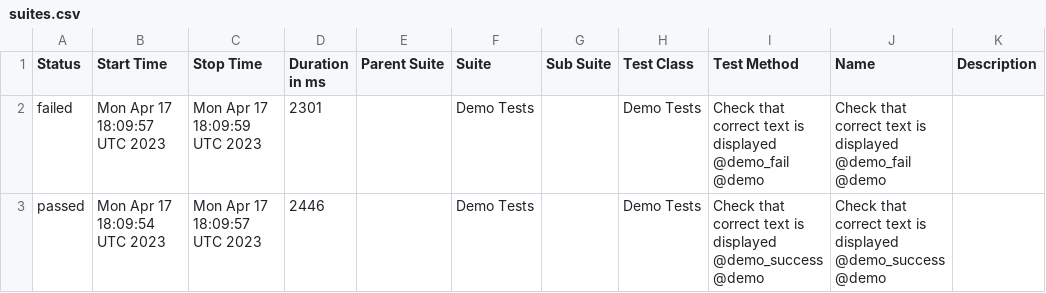
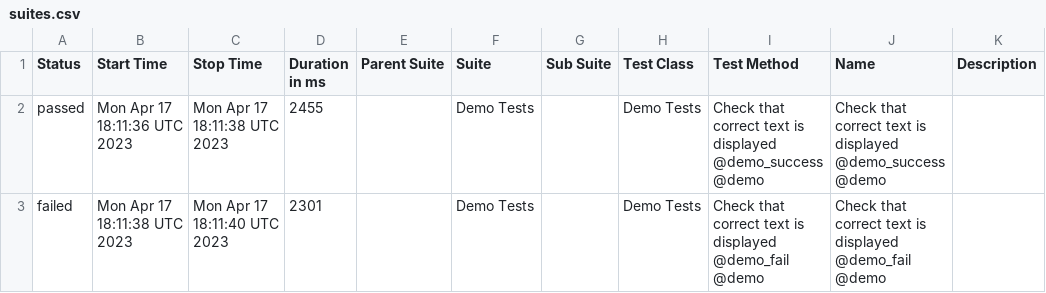
Before and after one commit to BJFS/BJFS.github.io, a CSV file: data/suites.csv, drawn as a sheet.

```diff
--- a/data/suites.csv
+++ b/data/suites.csv
@@ -1,3 +1,3 @@
 "Status","Start Time","Stop Time","Duration in ms","Parent Suite","Suite","Sub Suite","Test Class","Test Method","Name","Description"
-"failed","Mon Apr 17 18:09:57 UTC 2023","Mon Apr 17 18:09:59 UTC 2023","2301","","Demo Tests","","Demo Tests","Check that correct text is displayed @demo_fail @demo","Check that correct text is displayed @demo_fail @demo",""
-"passed","Mon Apr 17 18:09:54 UTC 2023","Mon Apr 17 18:09:57 UTC 2023","2446","","Demo Tests","","Demo Tests","Check that correct text is displayed @demo_success @demo","Check that correct text is displayed @demo_success @demo",""
+"passed","Mon Apr 17 18:11:36 UTC 2023","Mon Apr 17 18:11:38 UTC 2023","2455","","Demo Tests","","Demo Tests","Check that correct text is displayed @demo_success @demo","Check that correct text is displayed @demo_success @demo",""
+"failed","Mon Apr 17 18:11:38 UTC 2023","Mon Apr 17 18:11:40 UTC 2023","2301","","Demo Tests","","Demo Tests","Check that correct text is displayed @demo_fail @demo","Check that correct text is displayed @demo_fail @demo",""
```
Also changed, not shown: 43 other files.
